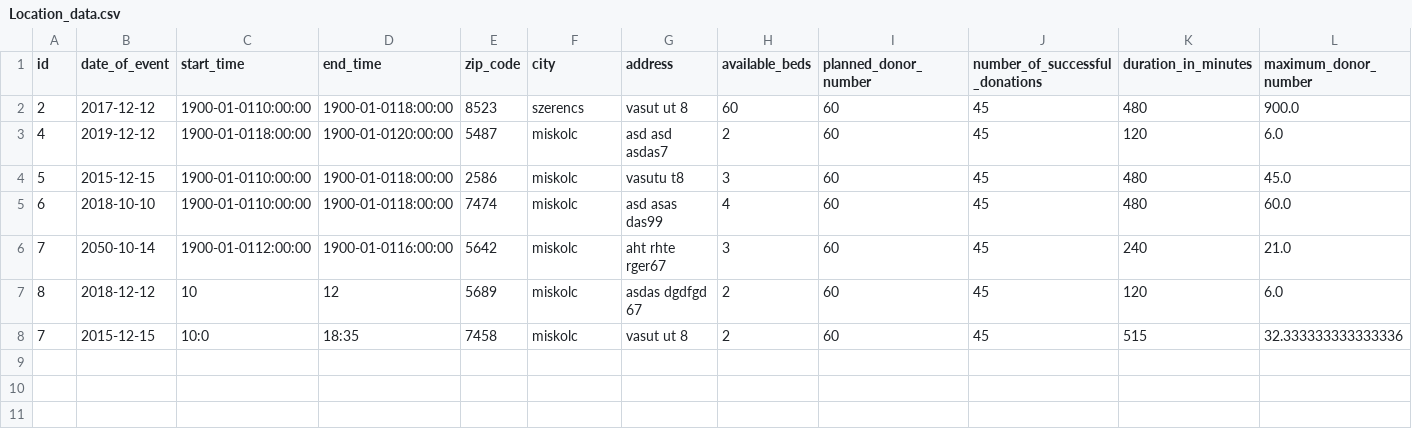
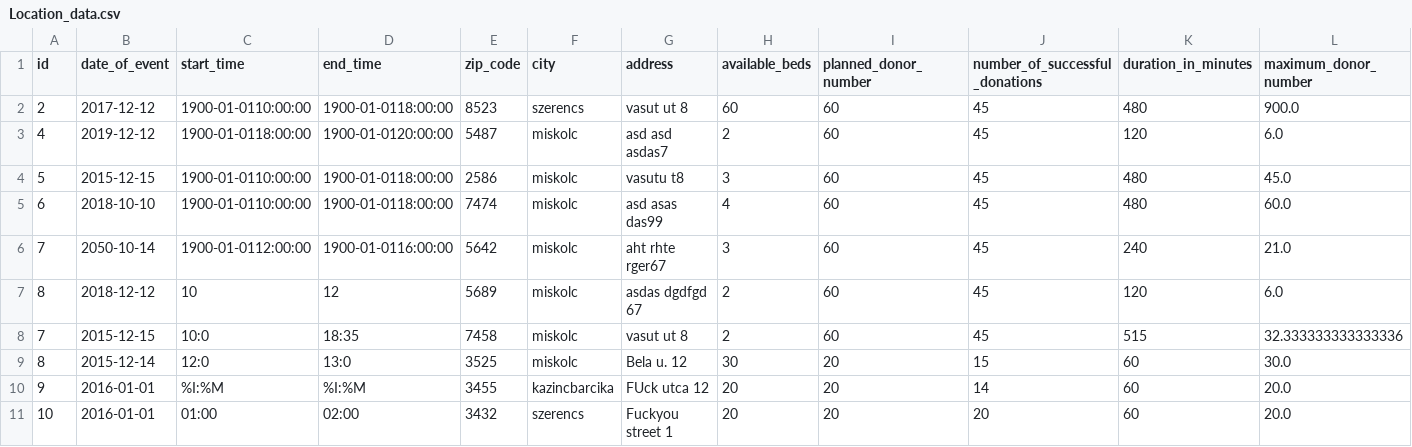
Before and after one commit to hercz/G_PY_BloodDonor, a CSV file: Data/Location_data.csv, drawn as a sheet.

Commit message:
The time-shit is SOLVED!!!! :D

```diff
--- a/Data/Location_data.csv
+++ b/Data/Location_data.csv
@@ -8 +8,4 @@ id,date_of_event,start_time,end_time,zip_code,city,address,available_beds,planne
 7, 2015-12-15, 10:0, 18:35, 7458, miskolc, vasut ut 8, 2, 60, 45, 515, 32.333333333333336
+8, 2015-12-14, 12:0, 13:0, 3525, miskolc, Bela u. 12, 30, 20, 15, 60, 30.0
+9, 2016-01-01, %I:%M, %I:%M, 3455, kazincbarcika, FUck utca 12, 20, 20, 14, 60, 20.0
+10, 2016-01-01, 01:00, 02:00, 3432, szerencs, Fuckyou street 1, 20, 20, 20, 60, 20.0
```
Also changed, not shown: Data/Donor_Data.csv, 1 other file.
